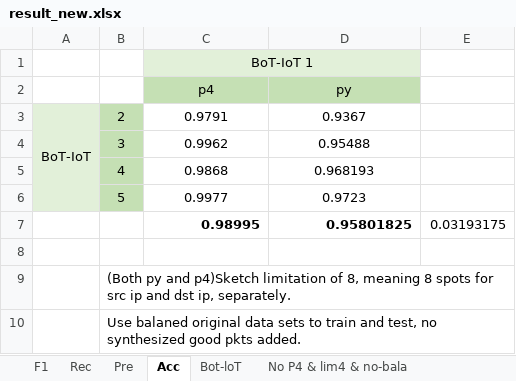
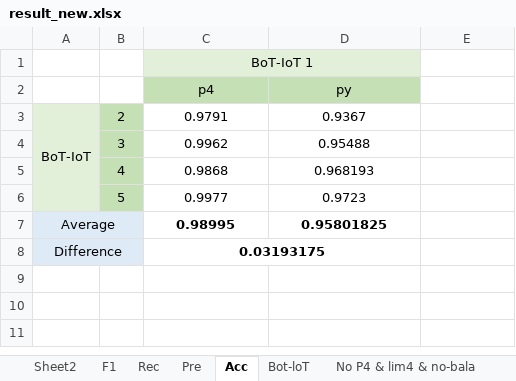
Before and after one commit to fengkeyleaf/inswitch_anomaly, an Excel workbook: docs/anomaly_detection/result_new.xlsx, sheet Acc, drawn as a sheet; values as stored, in another font and other column widths than the file's, no borders; charts and pictures not drawn; removed rows and columns are numbered as before the commit, all else as after; the diff names each change by its address in the sheet, - before the commit and + after, or states it on an @@ line.

```diff
--- a/docs/anomaly_detection/result_new.xlsx (sheet Acc)
+++ b/docs/anomaly_detection/result_new.xlsx (sheet Acc)
+sheet tab: Sheet2
-A7: (empty)
+A7: Average
-A7:B8 fill: none
+A7:B8 fill: #DEEBF7
+A7:B7 merged
-C7:D7 alignment: right
+C7:D7 alignment: center
-E7: 0.03193175
+E7: (empty)
-row 8: (empty)
+row 8: Difference |  | 0.03193175
+A8:B8 merged
+C8:D8 merged
-row 9:  | (Both py and p4)Sketch limitation of 8, meaning 8 spots for src ip and dst ip, separately.
-row 10:  | Use balaned original data sets to train and test, no synthesized good pkts added.
```
Also changed, not shown: sheet Rec, sheet Pre, sheet F1, formulas that keep their value, charts or pictures, docs/mlaas_preli/result.xlsx, 1 other file.
